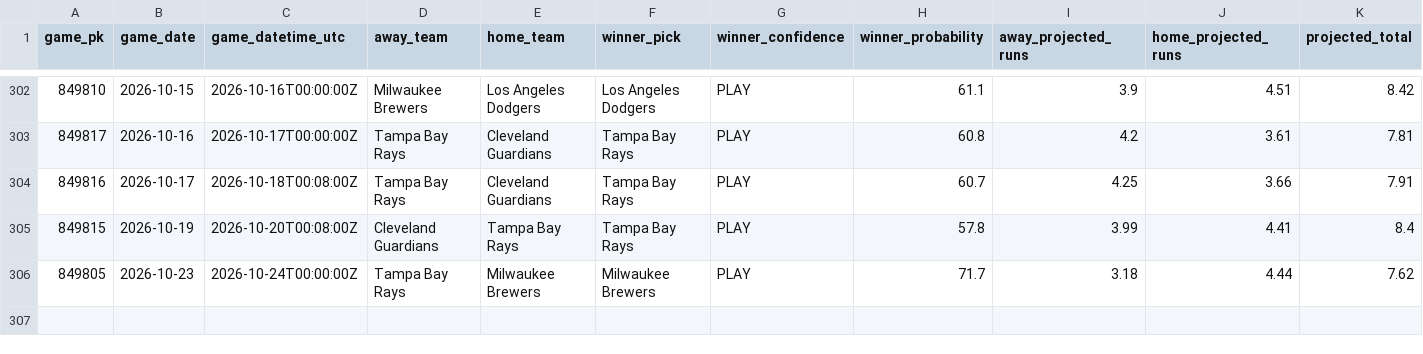
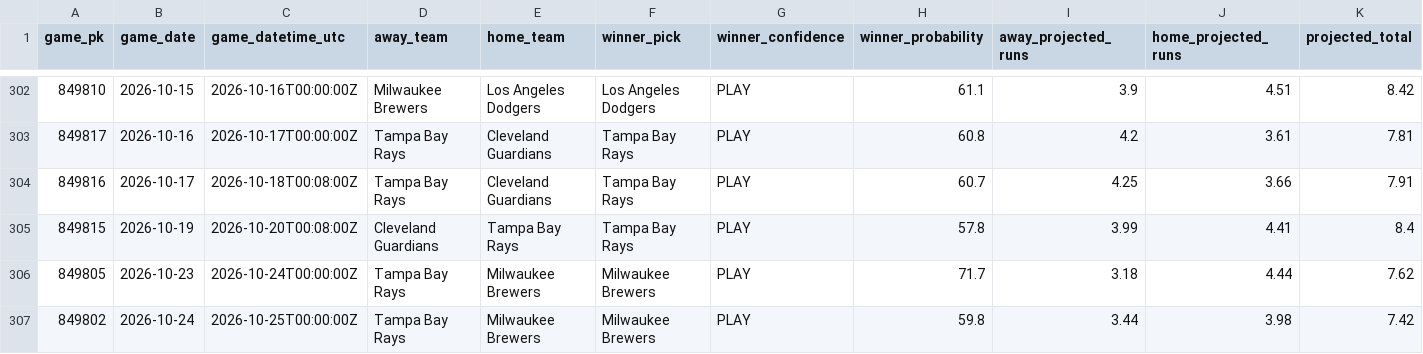
Before and after one commit to SSpeterson2b/launchpoint-hr, a CSV file: data/game_edge_results.csv, drawn as a sheet; only a part is shown, gaps mark what is left out; rows hold the shown columns only; the diff names each change by its address in the sheet, - before the commit and + after, or states it on an @@ line.

Commit message:
Refresh LaunchPoint status and graded results

```diff
--- a/data/game_edge_results.csv
+++ b/data/game_edge_results.csv
+row 307: 849802 | 2026-10-24 | 2026-10-25T00:00:00Z | Tampa Bay Rays | Milwaukee Brewers | Milwaukee Brewers | PLAY | 59.8 | 3.44 | 3.98 | 7.42
```
